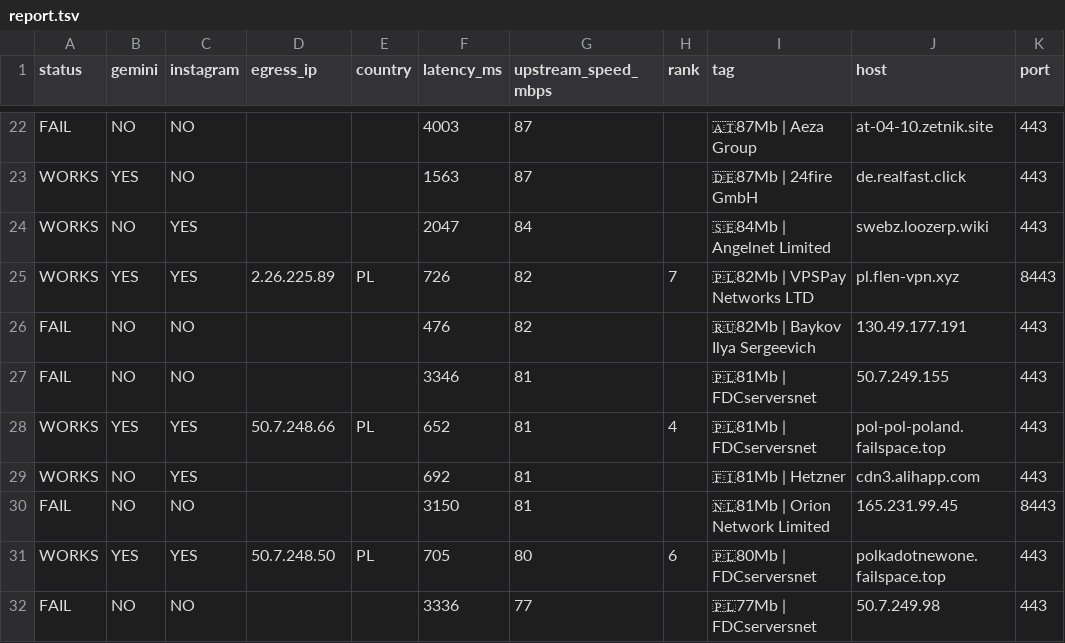
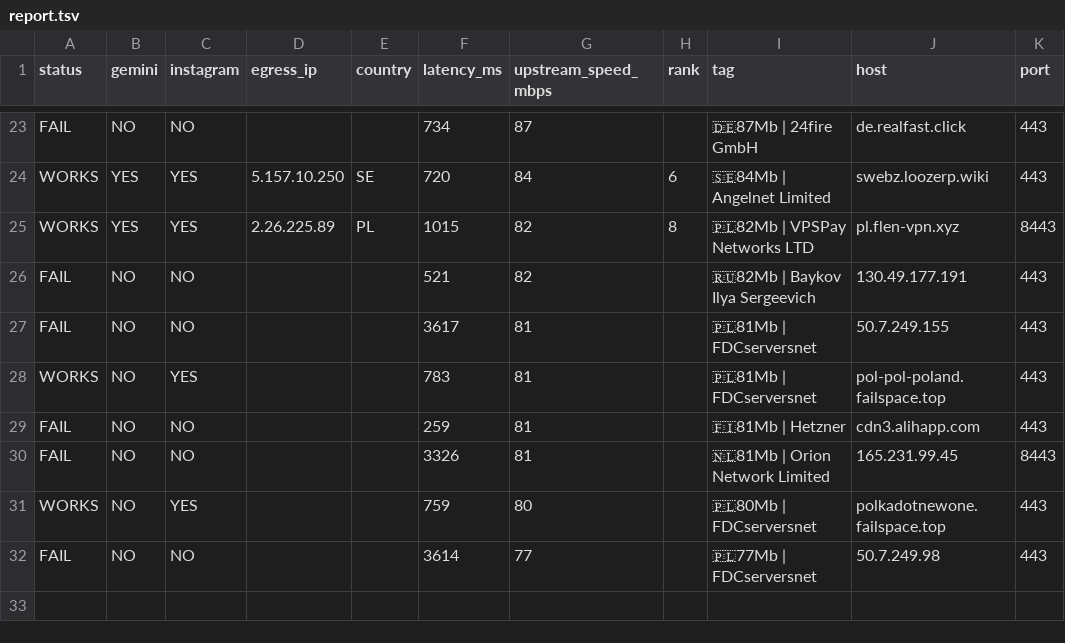
Before and after one commit to StarLordKarma/v2rayn-auto-subscription, a TSV file: report.tsv, drawn as a sheet; only a part is shown, gaps mark what is left out; removed rows and columns are numbered as before the commit, all else as after; the diff covers the shown part only; the diff names each change by its address in the sheet, - before the commit and + after, or states it on an @@ line.

```diff
--- a/report.tsv
+++ b/report.tsv
-F23 (latency_ms): 4003
+F23 (latency_ms): 734
-I23 (tag): 🇦🇹87Mb | Aeza Group
+I23 (tag): 🇩🇪87Mb | 24fire GmbH
-J23 (host): at-04-10.zetnik.site
+J23 (host): de.realfast.click
-row 23: WORKS | YES | NO |  |  | 1563 | 87 |  | 🇩🇪87Mb | 24fire GmbH | de.realfast.click | 443
-B24 (gemini): NO
+B24 (gemini): YES
-D24 (egress_ip): (empty)
+D24 (egress_ip): 5.157.10.250
-E24 (country): (empty)
+E24 (country): SE
-F24 (latency_ms): 2047
+F24 (latency_ms): 720
-H24 (rank): (empty)
+H24 (rank): 6
-F25 (latency_ms): 726
+F25 (latency_ms): 1015
-H25 (rank): 7
+H25 (rank): 8
-F26 (latency_ms): 476
+F26 (latency_ms): 521
-F27 (latency_ms): 3346
+F27 (latency_ms): 3617
-row 28: WORKS | YES | YES | 50.7.248.66 | PL | 652 | 81 | 4 | 🇵🇱81Mb | FDCserversnet | pol-pol-poland.failspace.top | 443
-F28 (latency_ms): 692
+F28 (latency_ms): 783
-I28 (tag): 🇫🇮81Mb | Hetzner
+I28 (tag): 🇵🇱81Mb | FDCserversnet
-J28 (host): cdn3.alihapp.com
+J28 (host): pol-pol-poland.failspace.top
+row 29: FAIL | NO | NO |  |  | 259 | 81 |  | 🇫🇮81Mb | Hetzner | cdn3.alihapp.com | 443
-F30 (latency_ms): 3150
+F30 (latency_ms): 3326
-B31 (gemini): YES
+B31 (gemini): NO
-D31 (egress_ip): 50.7.248.50
+D31 (egress_ip): (empty)
-E31 (country): PL
+E31 (country): (empty)
-F31 (latency_ms): 705
+F31 (latency_ms): 759
-H31 (rank): 6
+H31 (rank): (empty)
-F32 (latency_ms): 3336
+F32 (latency_ms): 3614
```
Also changed, not shown: 1 added row and 31 edited cells elsewhere in this file, 2 other files.
